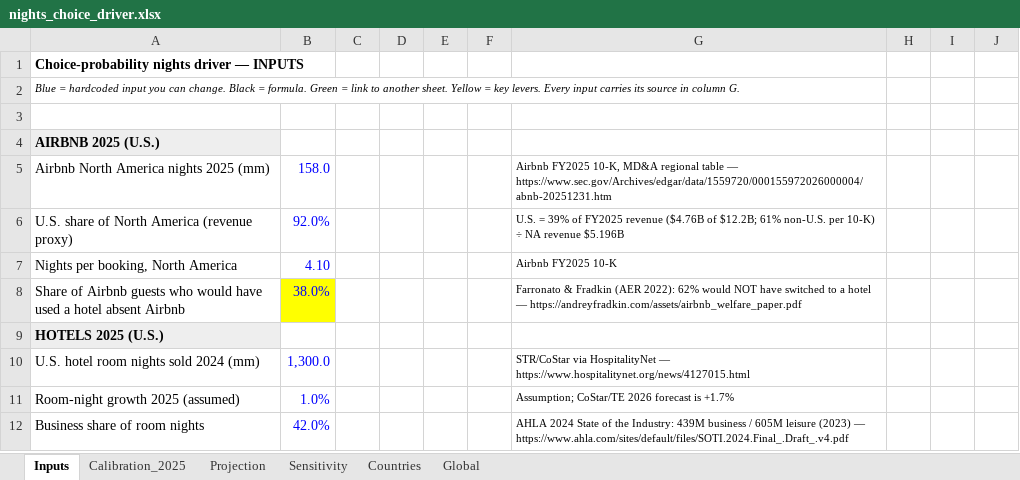
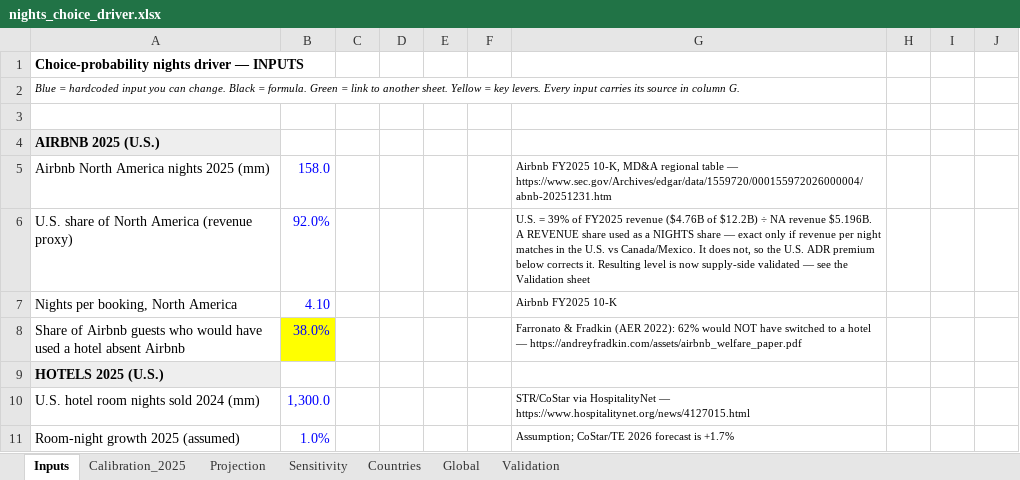
Before and after one commit to Kaenyne/Citadel-ABNB, an Excel workbook: docs/nights_choice_driver.xlsx, sheet Inputs, drawn as a sheet; only a part is shown; the shorter side is filled out with more unchanged rows; values as stored, in another font and other column widths than the file's, no borders; the diff names each change by its address in the sheet, - before the commit and + after, or states it on an @@ line.

```diff
--- a/docs/nights_choice_driver.xlsx (sheet Inputs)
+++ b/docs/nights_choice_driver.xlsx (sheet Inputs)
+sheet tab: Validation
-G6: …($4.76B of $12.2B; 61% non-U.S. per 10-K) ÷ NA revenue $5.196B
+G6: …($4.76B of $12.2B) ÷ NA revenue $5.196B. A REVENUE share used as a NIGHTS share — exact only if revenue per night matches in the U.S. vs Canada/Mexico. It does not, so the U.S. ADR premium below corrects it. Resulting level is now supply-side validated — see the Validation sheet
```
Also changed, not shown: 3 other files.
